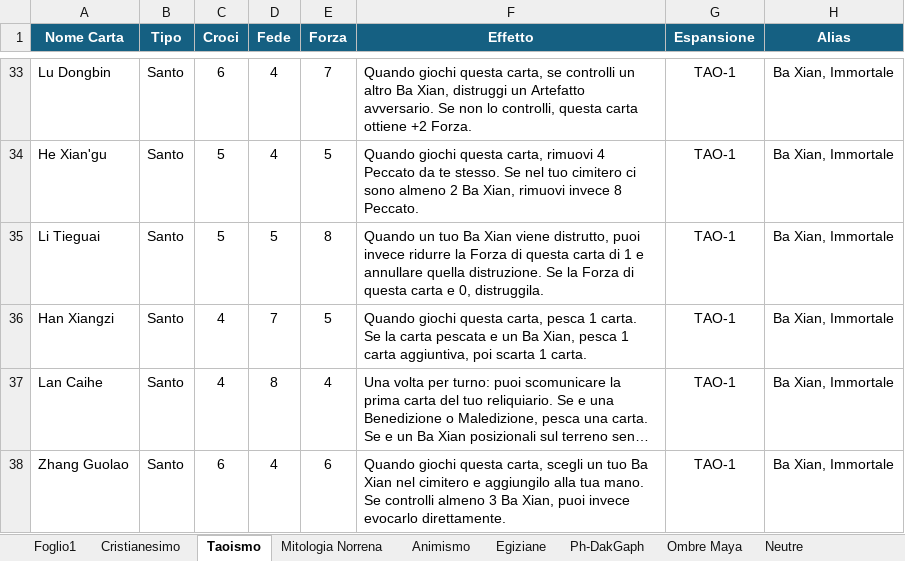
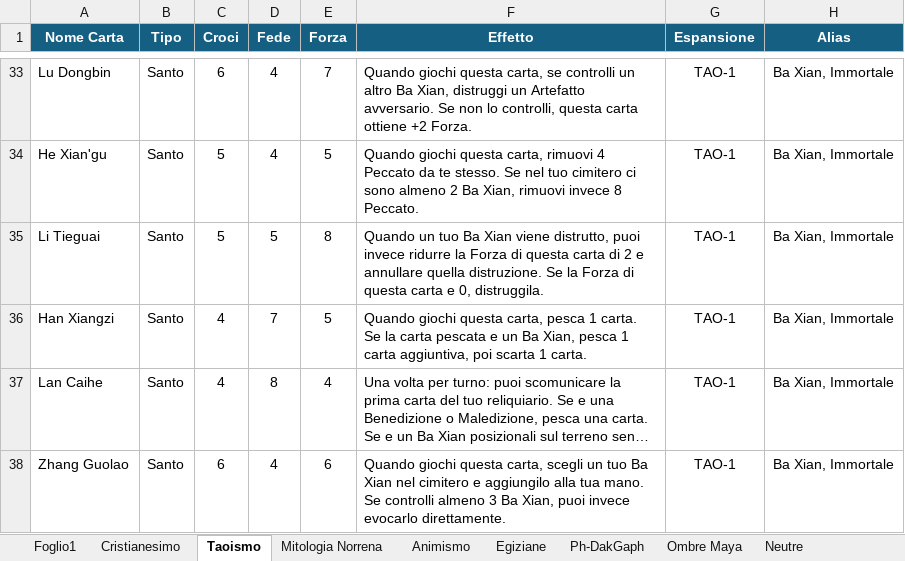
Before and after one commit to Ayrtonno/Holy-War-Python-Test, an Excel workbook: Holy War.xlsx, sheet Taoismo, drawn as a sheet; only a part is shown, gaps mark what is left out; long unchanged cells end in …; values as stored, in another font and other column widths than the file's, no borders; table styles not drawn; the diff names each change by its address in the sheet, - before the commit and + after, or states it on an @@ line.

```diff
--- a/Holy War.xlsx (sheet Taoismo)
+++ b/Holy War.xlsx (sheet Taoismo)
-F35 (Effetto): …carta di 1 e annullare…
+F35 (Effetto): …carta di 2 e annullare…
```
Also changed, not shown: 5 other files.
